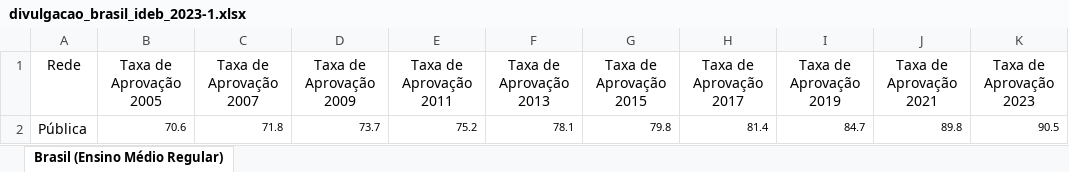
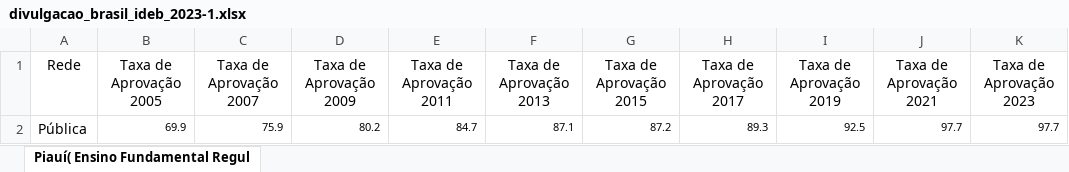
Before and after one commit to MrHelio/dashboard-py, an Excel workbook: src/divulgacao_brasil_ideb_2023-1.xlsx, sheet Piauí( Ensino Fundamental Regul, drawn as a sheet; values as stored, in another font and other column widths than the file's, no borders; conditional formats not drawn; removed rows and columns are numbered as before the commit, all else as after; the diff names each change by its address in the sheet, - before the commit and + after, or states it on an @@ line.

```diff
--- a/src/divulgacao_brasil_ideb_2023-1.xlsx (sheet Piauí( Ensino Fundamental Regul)
+++ b/src/divulgacao_brasil_ideb_2023-1.xlsx (sheet Piauí( Ensino Fundamental Regul)
-sheet tab: Brasil (Ensino Médio Regular)
+sheet tab: Piauí( Ensino Fundamental Regul
-row 2: Pública | 70.6 | 71.8 | 73.7 | 75.2 | 78.1 | 79.8 | 81.4 | 84.7 | 89.8 | 90.5
+row 2: Pública | 69.9 | 75.9 | 80.2 | 84.7 | 87.1 | 87.2 | 89.3 | 92.5 | 97.7 | 97.7
```
Also changed, not shown: 2 other files.
